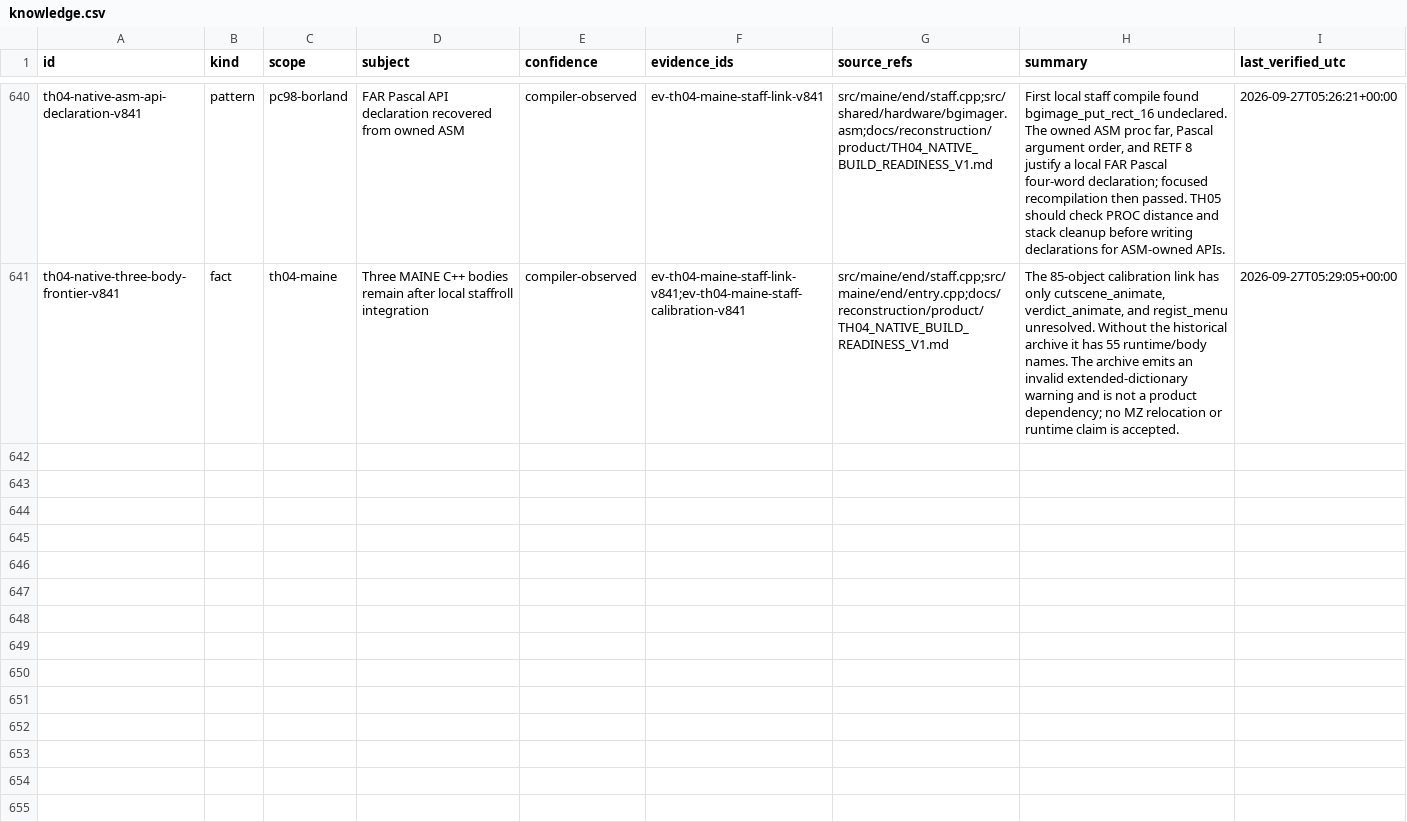
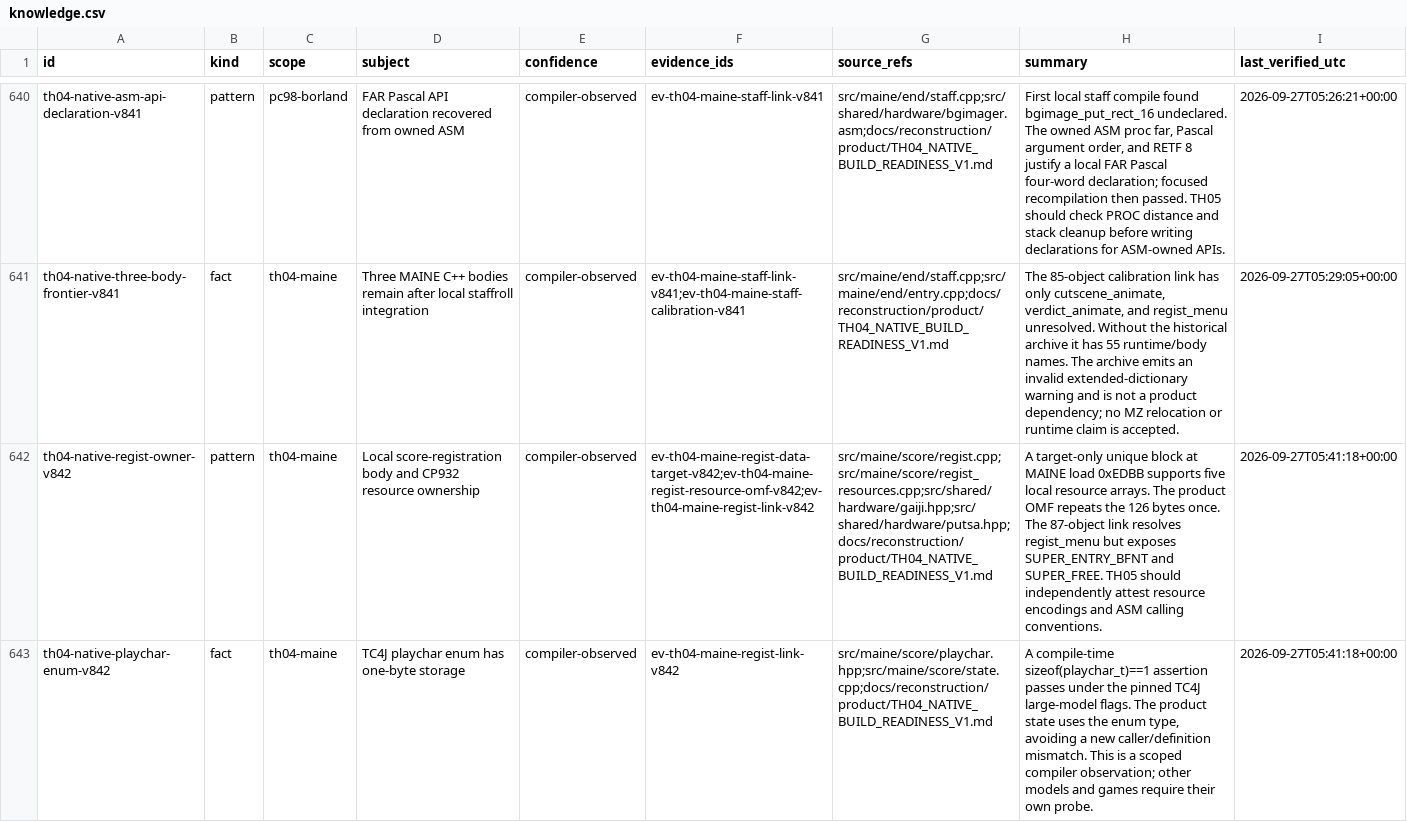
Before and after one commit to DropSonic0/th04, a CSV file: config/knowledge.csv, drawn as a sheet; only a part is shown, gaps mark what is left out; the diff covers the shown part only; the diff names each change by its address in the sheet, - before the commit and + after, or states it on an @@ line.

Commit message:
gpt-6-sol: attach TH04 MAINE registration and map runtime owners

```diff
--- a/config/knowledge.csv
+++ b/config/knowledge.csv
+row 642: th04-native-regist-owner-v842 | pattern | th04-maine | Local score-registration body and CP932 resource ownership | compiler-observed | ev-th04-maine-regist-data-target-v842;ev-th04-maine-regist-resource-omf-v842;ev-th04-maine-regist-link-v842 | src/maine/score/regist.cpp;src/maine/score/regist_resources.cpp;src/shared/hardware/gaiji.hpp;src/shared/hardware/putsa.hpp;docs/reconstruction/product/TH04_NATIVE_BUILD_READINESS_V1.md | A target-only unique block at MAINE load 0xEDBB supports five local resource arrays. The product OMF repeats the 126 bytes once. The 87-object link resolves regist_menu but exposes SUPER_ENTRY_BFNT and SUPER_FREE. TH05 should independently attest resource encodings and ASM calling conventions. | 2026-09-27T05:41:18+00:00
+row 643: th04-native-playchar-enum-v842 | fact | th04-maine | TC4J playchar enum has one-byte storage | compiler-observed | ev-th04-maine-regist-link-v842 | src/maine/score/playchar.hpp;src/maine/score/state.cpp;docs/reconstruction/product/TH04_NATIVE_BUILD_READINESS_V1.md | A compile-time sizeof(playchar_t)==1 assertion passes under the pinned TC4J large-model flags. The product state uses the enum type, avoiding a new caller/definition mismatch. This is a scoped compiler observation; other models and games require their own probe. | 2026-09-27T05:41:18+00:00
```
Also changed, not shown: 3 added rows elsewhere in this file, 14 other files.
